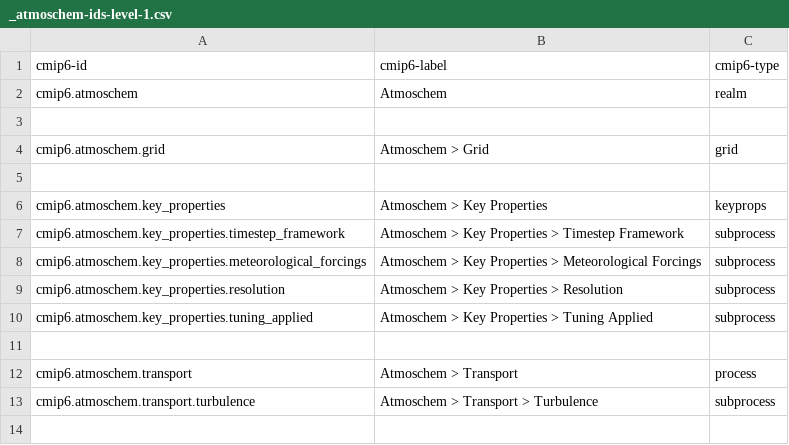
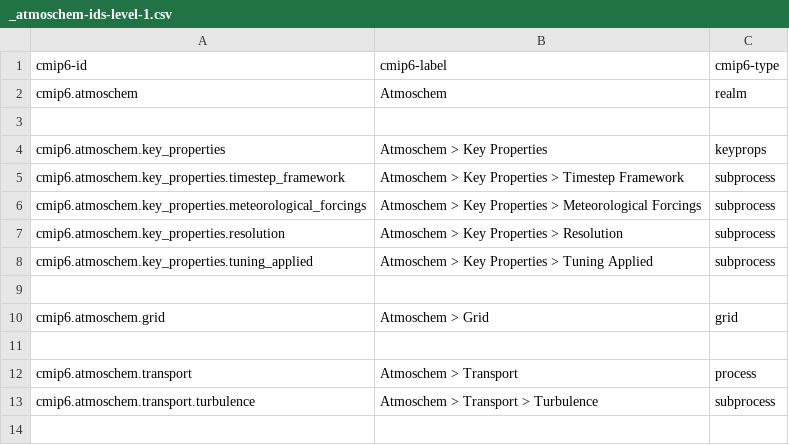
Before and after one commit to ES-DOC/cmip6-specializations-atmoschem, a CSV file: _atmoschem-ids-level-1.csv, drawn as a sheet; only a part is shown.

```diff
--- a/_atmoschem-ids-level-1.csv
+++ b/_atmoschem-ids-level-1.csv
@@ -3,4 +3,2 @@ cmip6.atmoschem, Atmoschem, realm
 , ,
-cmip6.atmoschem.grid, Atmoschem > Grid, grid
-, ,
 cmip6.atmoschem.key_properties, Atmoschem > Key Properties, keyprops
@@ -10,2 +8,4 @@ cmip6.atmoschem.key_properties.resolution, Atmoschem > Key Properties > Resoluti
 cmip6.atmoschem.key_properties.tuning_applied, Atmoschem > Key Properties > Tuning Applied, subprocess
+, ,
+cmip6.atmoschem.grid, Atmoschem > Grid, grid
 , ,
```
Also changed, not shown: _atmoschem-ids-level-3.csv, 11 other files.
